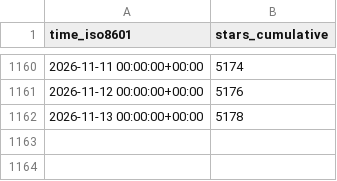
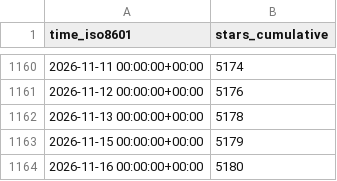
Before and after one commit to mathesar-foundation/mathesar, a CSV file: mathesar-foundation/mathesar/ghrs-data/stargazers.csv, drawn as a sheet; only a part is shown, gaps mark what is left out.

```diff
--- a/mathesar-foundation/mathesar/ghrs-data/stargazers.csv
+++ b/mathesar-foundation/mathesar/ghrs-data/stargazers.csv
@@ -1162 +1162,3 @@ time_iso8601,stars_cumulative
 2026-11-13 00:00:00+00:00,5178
+2026-11-15 00:00:00+00:00,5179
+2026-11-16 00:00:00+00:00,5180
```
